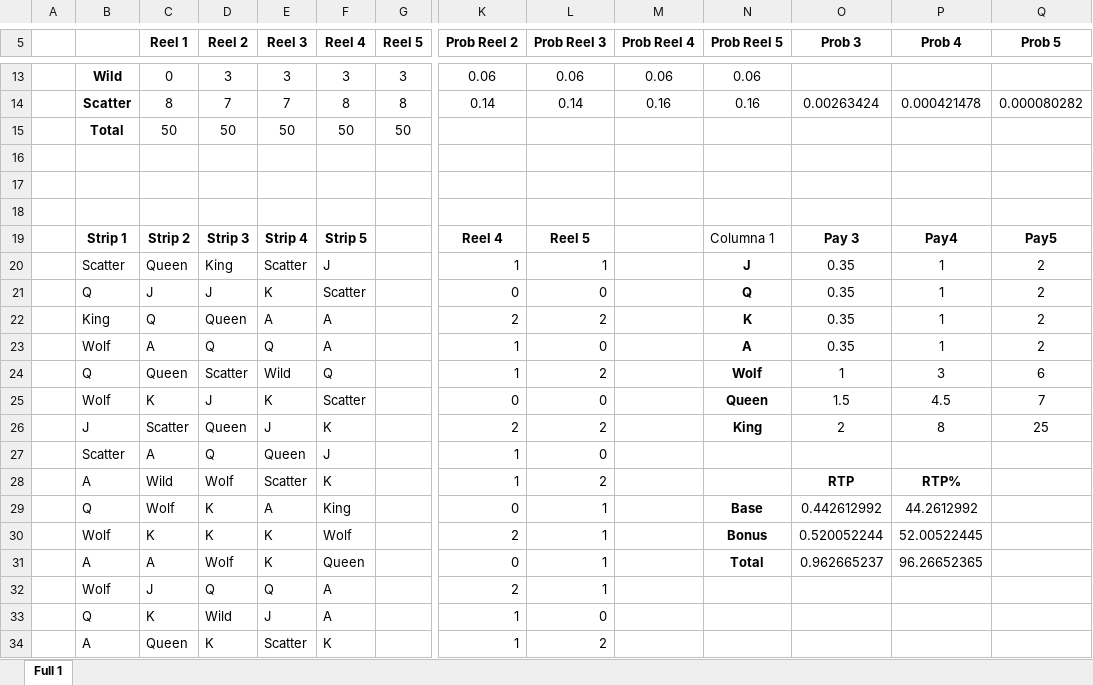
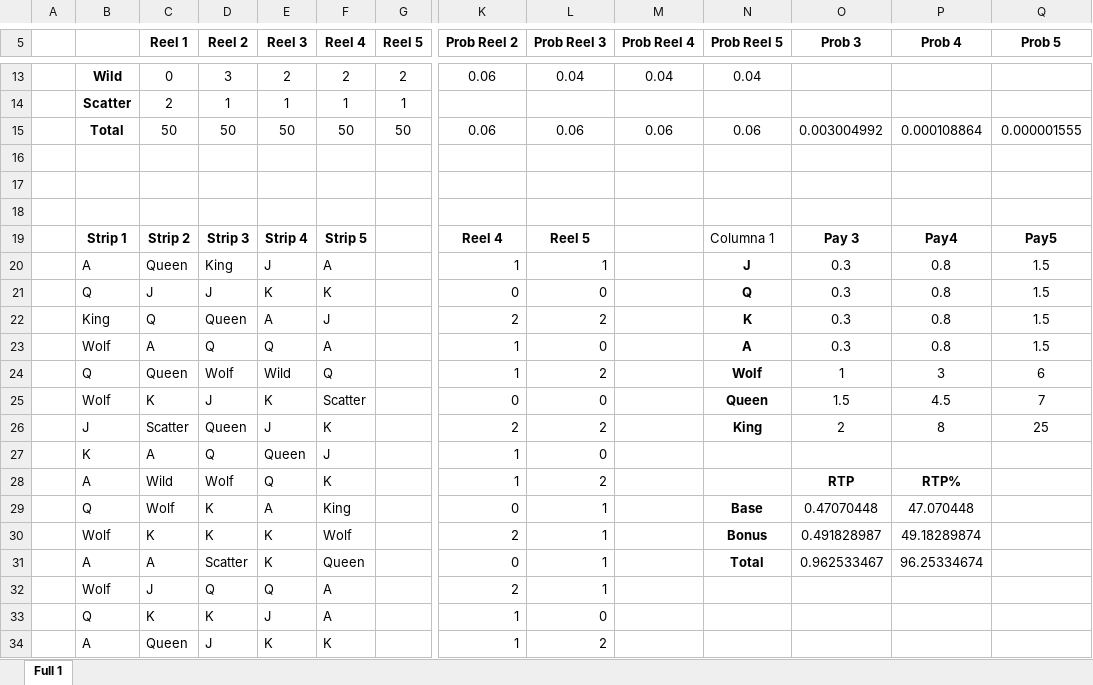
Before and after one commit to CalvetMarc/Slot_Simulator, an Excel workbook: config/projects/mysterious_night/slot_config.xlsx, sheet Full 1, drawn as a sheet; only a part is shown, gaps mark what is left out; values as stored, in another font and other column widths than the file's, no borders; charts and pictures and table styles not drawn; removed rows and columns are numbered as before the commit, all else as after; rows hold the shown columns only; the diff covers the shown part only; the diff names each change by its address in the sheet, - before the commit and + after, or states it on an @@ line.

```diff
--- a/config/projects/mysterious_night/slot_config.xlsx (sheet Full 1)
+++ b/config/projects/mysterious_night/slot_config.xlsx (sheet Full 1)
-E13 (Reel 3): 3
+E13 (Reel 3): 2
-F13 (Reel 4): 3
+F13 (Reel 4): 2
-G13 (Reel 5): 3
+G13 (Reel 5): 2
-L13 (Prob Reel 3): 0.06
+L13 (Prob Reel 3): 0.04
-M13 (Prob Reel 4): 0.06
+M13 (Prob Reel 4): 0.04
-N13 (Prob Reel 5): 0.06
+N13 (Prob Reel 5): 0.04
-row 14:  | Scatter | 8 | 7 | 7 | 8 | 8 | 0.14 | 0.14 | 0.16 | 0.16 | 0.00263424 | 0.000421478 | 0.000080282
-row 15:  | Total | 50 | 50 | 50 | 50 | 50
+row 14:  | Scatter | 2 | 1 | 1 | 1 | 1
+row 15:  | Total | 50 | 50 | 50 | 50 | 50 | 0.06 | 0.06 | 0.06 | 0.06 | 0.003004992 | 0.000108864 | 0.000001555
-B20: Scatter
+B20: A
-E20 (Reel 3): Scatter
+E20 (Reel 3): J
-F20 (Reel 4): J
+F20 (Reel 4): A
-O20:O23 (Prob 3): 0.35
+O20:O23 (Prob 3): 0.3
-P20:P23 (Prob 4): 1
+P20:P23 (Prob 4): 0.8
-Q20:Q23 (Prob 5): 2
+Q20:Q23 (Prob 5): 1.5
-F21 (Reel 4): Scatter
+F21 (Reel 4): K
-F22 (Reel 4): A
+F22 (Reel 4): J
-D24 (Reel 2): Scatter
+D24 (Reel 2): Wolf
-B27: Scatter
+B27: K
-E28 (Reel 3): Scatter
+E28 (Reel 3): Q
-O29 (Prob 3): 0.442612992
+O29 (Prob 3): 0.47070448
-P29 (Prob 4): 44.2612992
+P29 (Prob 4): 47.070448
-O30 (Prob 3): 0.520052244
+O30 (Prob 3): 0.491828987
-P30 (Prob 4): 52.00522445
+P30 (Prob 4): 49.18289874
-D31 (Reel 2): Wolf
+D31 (Reel 2): Scatter
-O31 (Prob 3): 0.962665237
+O31 (Prob 3): 0.962533467
-P31 (Prob 4): 96.26652365
+P31 (Prob 4): 96.25334674
-D33 (Reel 2): Wild
+D33 (Reel 2): K
-D34 (Reel 2): K
+D34 (Reel 2): J
-E34 (Reel 3): Scatter
+E34 (Reel 3): K
```
Also changed, not shown: 16 added rows, 16 removed rows, 76 edited cells and cell formats elsewhere in this sheet, 2 other files.
